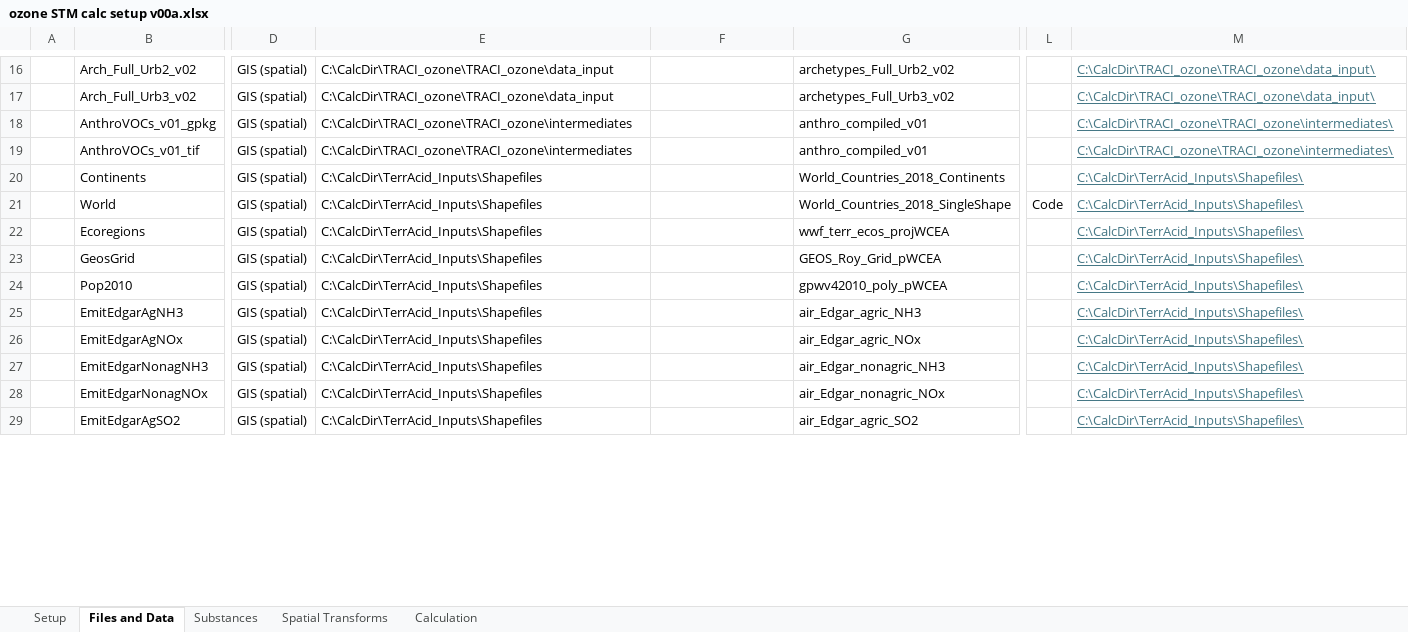
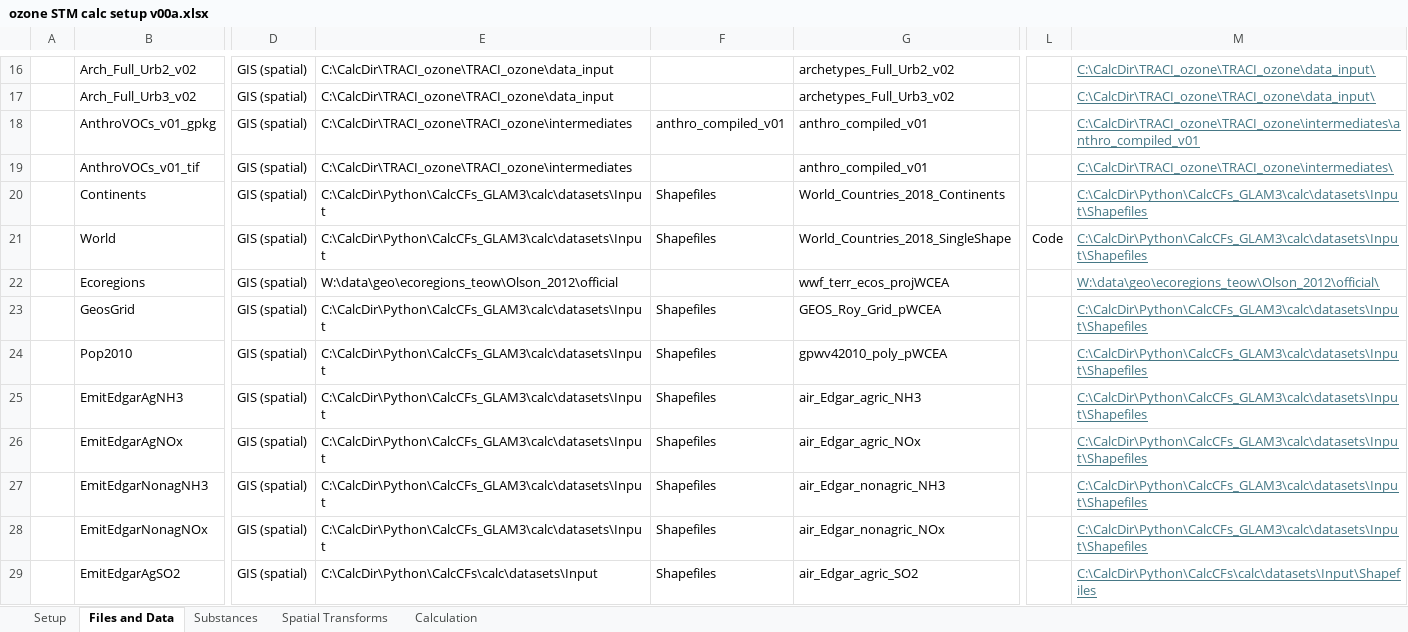
Before and after one commit to Andrew809/TRACI_ozone_stm, an Excel workbook: calc/ozone STM calc setup v00a.xlsx, sheet Files and Data, drawn as a sheet; only a part is shown, gaps mark what is left out; values as stored, in another font and other column widths than the file's, no borders; table styles not drawn; the diff covers the shown part only; the diff names each change by its address in the sheet, - before the commit and + after, or states it on an @@ line.

```diff
--- a/calc/ozone STM calc setup v00a.xlsx (sheet Files and Data)
+++ b/calc/ozone STM calc setup v00a.xlsx (sheet Files and Data)
-F18: (empty)
+F18: anthro_compiled_v01
-M18: C:\CalcDir\TRACI_ozone\TRACI_ozone\intermediates\
+M18: C:\CalcDir\TRACI_ozone\TRACI_ozone\intermediates\anthro_compiled_v01
-E20:E21: C:\CalcDir\TerrAcid_Inputs\Shapefiles
+E20:E21: C:\CalcDir\Python\CalcCFs_GLAM3\calc\datasets\Input
-F20:F21: (empty)
+F20:F21: Shapefiles
-M20:M21: C:\CalcDir\TerrAcid_Inputs\Shapefiles\
+M20:M21: C:\CalcDir\Python\CalcCFs_GLAM3\calc\datasets\Input\Shapefiles
-E22: C:\CalcDir\TerrAcid_Inputs\Shapefiles
+E22: W:\data\geo\ecoregions_teow\Olson_2012\official
-M22: C:\CalcDir\TerrAcid_Inputs\Shapefiles\
+M22: W:\data\geo\ecoregions_teow\Olson_2012\official\
-E23:E28: C:\CalcDir\TerrAcid_Inputs\Shapefiles
+E23:E28: C:\CalcDir\Python\CalcCFs_GLAM3\calc\datasets\Input
-F23:F29: (empty)
+F23:F29: Shapefiles
-M23:M28: C:\CalcDir\TerrAcid_Inputs\Shapefiles\
+M23:M28: C:\CalcDir\Python\CalcCFs_GLAM3\calc\datasets\Input\Shapefiles
-E29: C:\CalcDir\TerrAcid_Inputs\Shapefiles
+E29: C:\CalcDir\Python\CalcCFs\calc\datasets\Input
-M29: C:\CalcDir\TerrAcid_Inputs\Shapefiles\
+M29: C:\CalcDir\Python\CalcCFs\calc\datasets\Input\Shapefiles
```
Also changed, not shown: 36 edited cells elsewhere in this sheet, sheet Spatial Transforms, sheet Setup, 15 other files.
